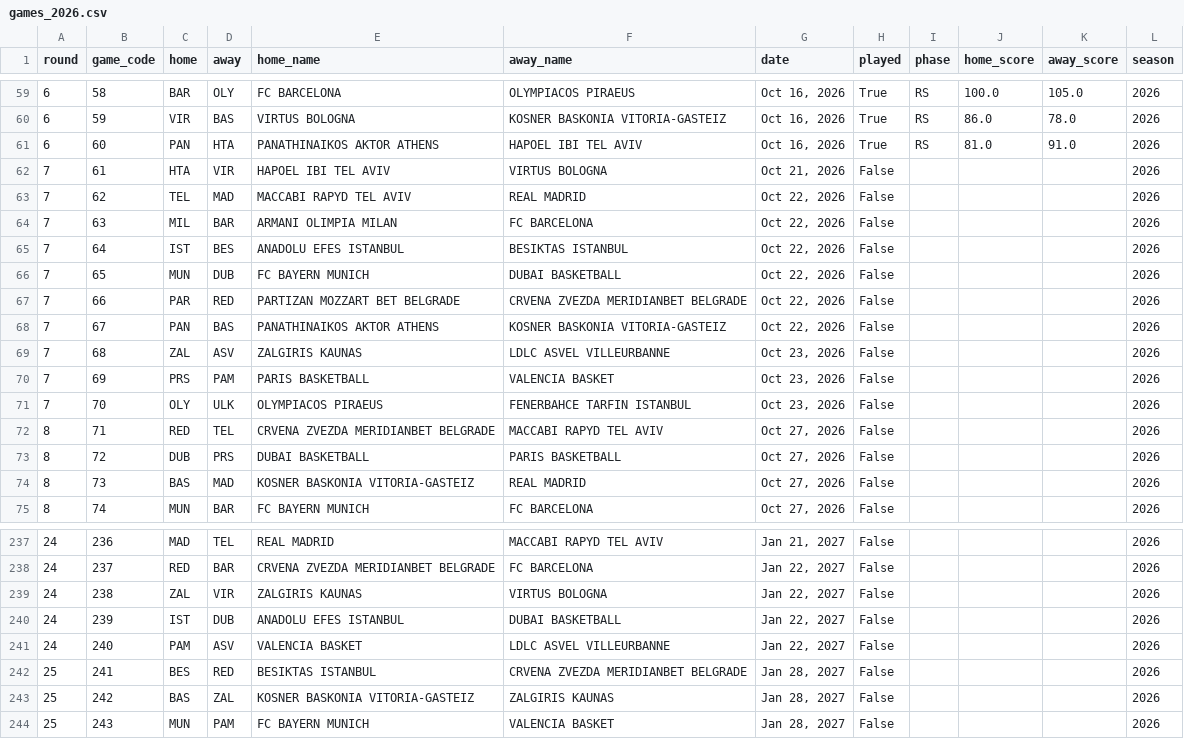
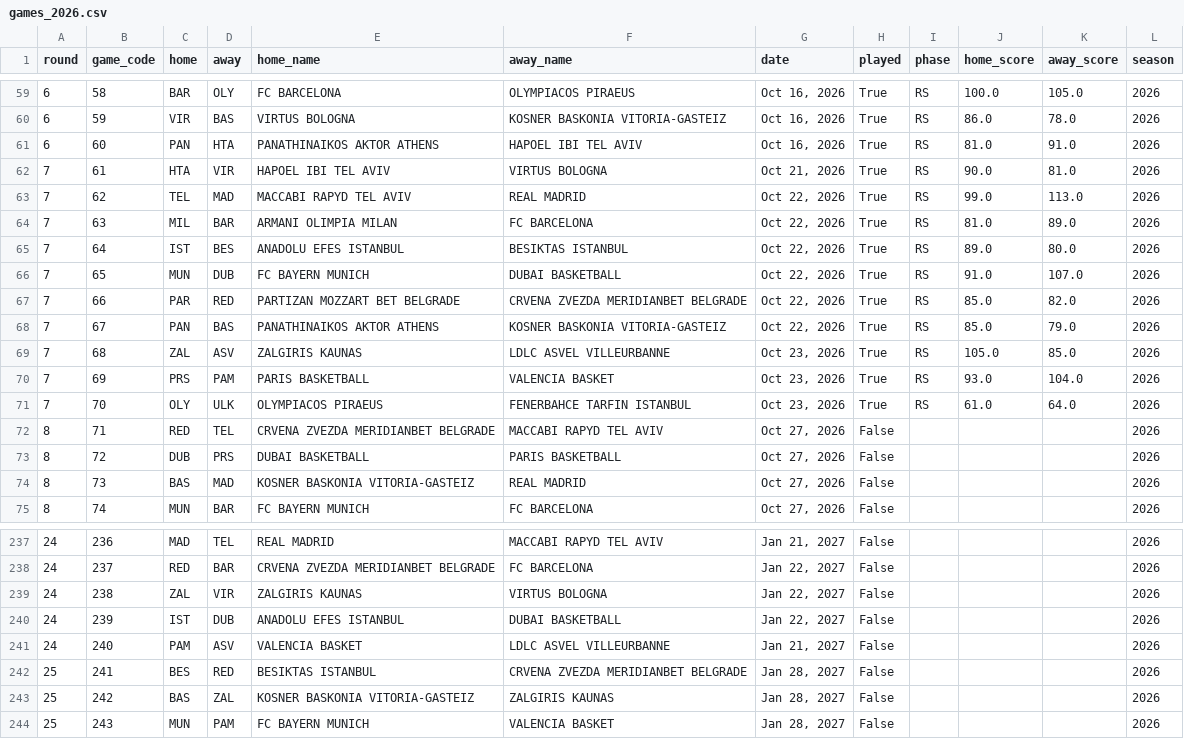
Before and after one commit to ahmetemircengiz1/ahmet, a CSV file: data/games_2026.csv, drawn as a sheet; only a part is shown, gaps mark what is left out.

```diff
--- a/data/games_2026.csv
+++ b/data/games_2026.csv
@@ -61,12 +61,12 @@ round,game_code,home,away,home_name,away_name,date,played,phase,home_score,away_
 6,60,PAN,HTA,PANATHINAIKOS AKTOR ATHENS,HAPOEL IBI TEL AVIV,"Oct 16, 2026",True,RS,81.0,91.0,2026
-7,61,HTA,VIR,HAPOEL IBI TEL AVIV,VIRTUS BOLOGNA,"Oct 21, 2026",False,,,,2026
-7,62,TEL,MAD,MACCABI RAPYD TEL AVIV,REAL MADRID,"Oct 22, 2026",False,,,,2026
-7,63,MIL,BAR,ARMANI OLIMPIA MILAN,FC BARCELONA,"Oct 22, 2026",False,,,,2026
-7,64,IST,BES,ANADOLU EFES ISTANBUL,BESIKTAS ISTANBUL,"Oct 22, 2026",False,,,,2026
-7,65,MUN,DUB,FC BAYERN MUNICH,DUBAI BASKETBALL,"Oct 22, 2026",False,,,,2026
-7,66,PAR,RED,PARTIZAN MOZZART BET BELGRADE,CRVENA ZVEZDA MERIDIANBET BELGRADE,"Oct 22, 2026",False,,,,2026
-7,67,PAN,BAS,PANATHINAIKOS AKTOR ATHENS,KOSNER BASKONIA VITORIA-GASTEIZ,"Oct 22, 2026",False,,,,2026
-7,68,ZAL,ASV,ZALGIRIS KAUNAS,LDLC ASVEL VILLEURBANNE,"Oct 23, 2026",False,,,,2026
-7,69,PRS,PAM,PARIS BASKETBALL,VALENCIA BASKET,"Oct 23, 2026",False,,,,2026
-7,70,OLY,ULK,OLYMPIACOS PIRAEUS,FENERBAHCE TARFIN ISTANBUL,"Oct 23, 2026",False,,,,2026
+7,61,HTA,VIR,HAPOEL IBI TEL AVIV,VIRTUS BOLOGNA,"Oct 21, 2026",True,RS,90.0,81.0,2026
+7,62,TEL,MAD,MACCABI RAPYD TEL AVIV,REAL MADRID,"Oct 22, 2026",True,RS,99.0,113.0,2026
+7,63,MIL,BAR,ARMANI OLIMPIA MILAN,FC BARCELONA,"Oct 22, 2026",True,RS,81.0,89.0,2026
+7,64,IST,BES,ANADOLU EFES ISTANBUL,BESIKTAS ISTANBUL,"Oct 22, 2026",True,RS,89.0,80.0,2026
+7,65,MUN,DUB,FC BAYERN MUNICH,DUBAI BASKETBALL,"Oct 22, 2026",True,RS,91.0,107.0,2026
+7,66,PAR,RED,PARTIZAN MOZZART BET BELGRADE,CRVENA ZVEZDA MERIDIANBET BELGRADE,"Oct 22, 2026",True,RS,85.0,82.0,2026
+7,67,PAN,BAS,PANATHINAIKOS AKTOR ATHENS,KOSNER BASKONIA VITORIA-GASTEIZ,"Oct 22, 2026",True,RS,85.0,79.0,2026
+7,68,ZAL,ASV,ZALGIRIS KAUNAS,LDLC ASVEL VILLEURBANNE,"Oct 23, 2026",True,RS,105.0,85.0,2026
+7,69,PRS,PAM,PARIS BASKETBALL,VALENCIA BASKET,"Oct 23, 2026",True,RS,93.0,104.0,2026
+7,70,OLY,ULK,OLYMPIACOS PIRAEUS,FENERBAHCE TARFIN ISTANBUL,"Oct 23, 2026",True,RS,61.0,64.0,2026
 8,71,RED,TEL,CRVENA ZVEZDA MERIDIANBET BELGRADE,MACCABI RAPYD TEL AVIV,"Oct 27, 2026",False,,,,2026
@@ -240,3 +240,3 @@ round,game_code,home,away,home_name,away_name,date,played,phase,home_score,away_
 24,239,IST,DUB,ANADOLU EFES ISTANBUL,DUBAI BASKETBALL,"Jan 22, 2027",False,,,,2026
-24,240,PAM,ASV,VALENCIA BASKET,LDLC ASVEL VILLEURBANNE,"Jan 22, 2027",False,,,,2026
+24,240,PAM,ASV,VALENCIA BASKET,LDLC ASVEL VILLEURBANNE,"Jan 21, 2027",False,,,,2026
 25,241,BES,RED,BESIKTAS ISTANBUL,CRVENA ZVEZDA MERIDIANBET BELGRADE,"Jan 28, 2027",False,,,,2026
```
Also changed, not shown: data/name_matching.csv, 5 other files.
